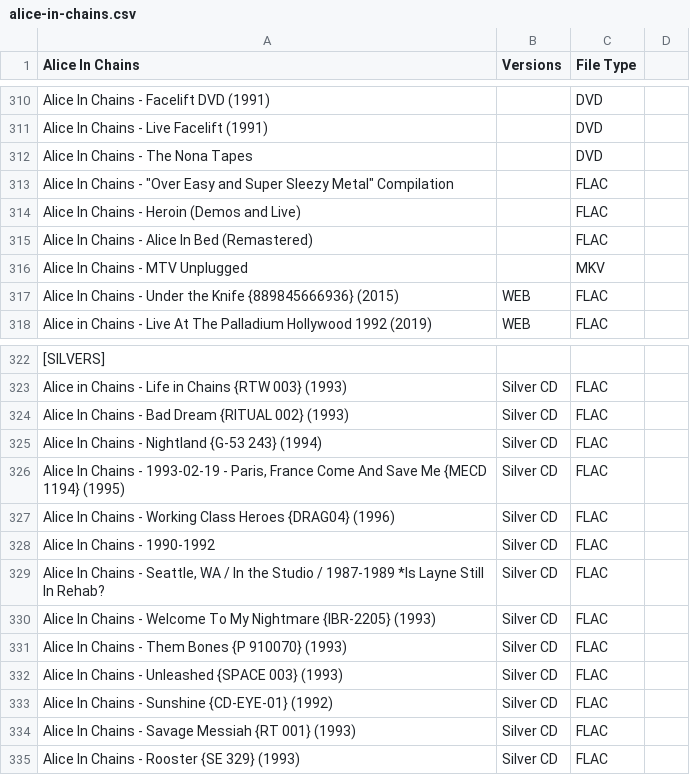
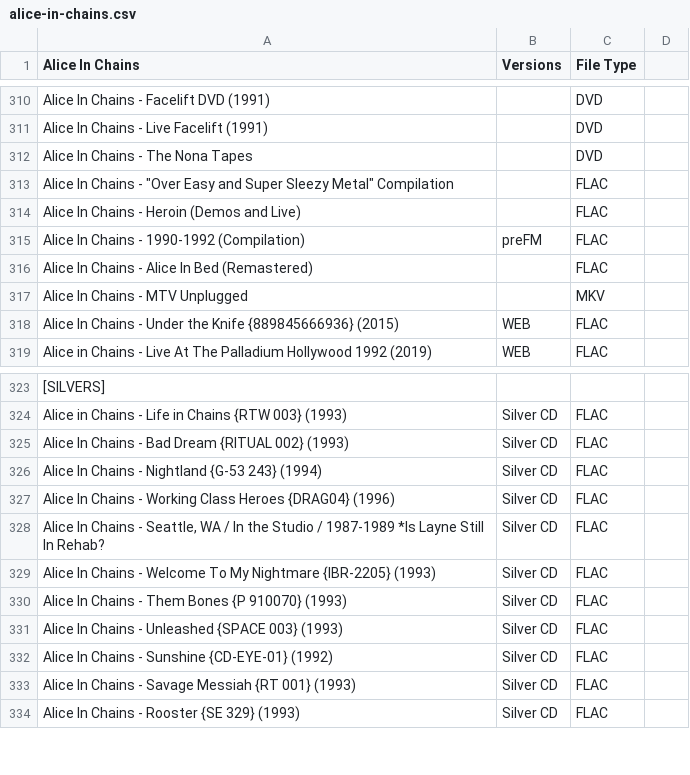
Before and after one commit to dudethatsclassic/shynomi-archive, a CSV file: artists/alice-in-chains.csv, drawn as a sheet; only a part is shown, gaps mark what is left out.

Commit message:
Auto-export CSV: ALICE IN CHAINS

```diff
--- a/artists/alice-in-chains.csv
+++ b/artists/alice-in-chains.csv
@@ -314,2 +314,3 @@ Alice In Chains - The Nona Tapes,,DVD,
 Alice In Chains - Heroin (Demos and Live),,FLAC,
+Alice In Chains - 1990-1992 (Compilation),preFM,FLAC ,
 Alice In Chains - Alice In Bed (Remastered),,FLAC,
@@ -325,5 +326,3 @@ Alice In Chains - Bad Dream {RITUAL 002} (1993),Silver CD,FLAC,
 Alice In Chains - Nightland {G-53 243} (1994),Silver CD,FLAC,
-"Alice In Chains - 1993-02-19 - Paris, France Come And Save Me {MECD 1194} (1995)",Silver CD,FLAC,
 Alice In Chains - Working Class Heroes {DRAG04} (1996),Silver CD,FLAC,
-Alice In Chains - 1990-1992,Silver CD,FLAC ,
 "Alice In Chains - Seattle, WA / In the Studio / 1987-1989 *Is Layne Still In Rehab?",Silver CD,FLAC,
```
